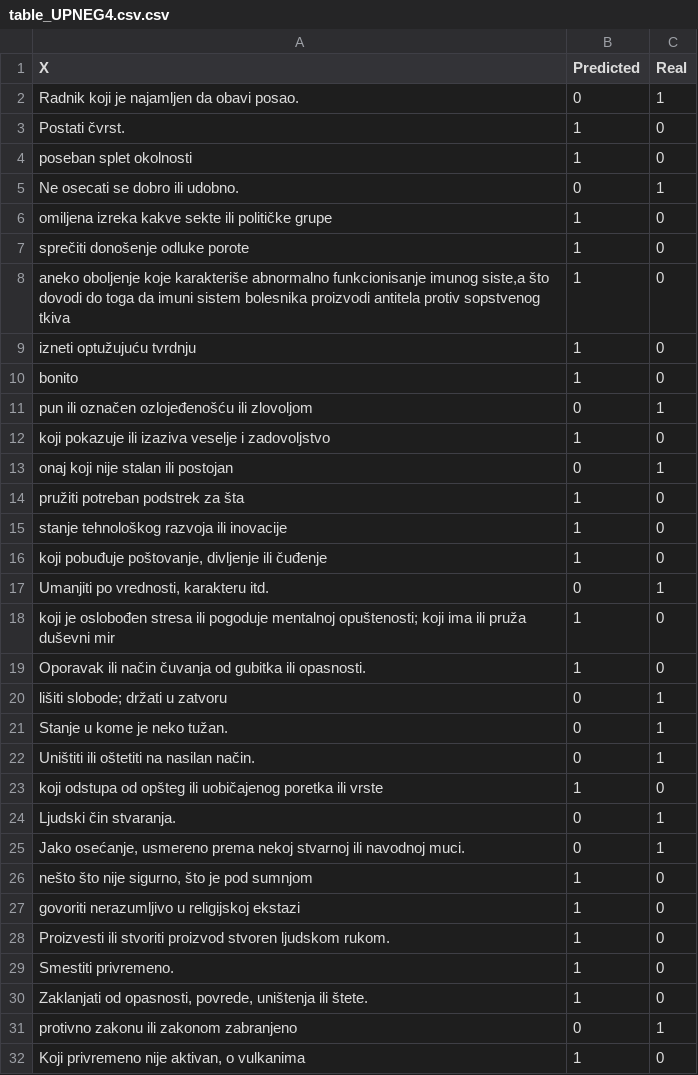
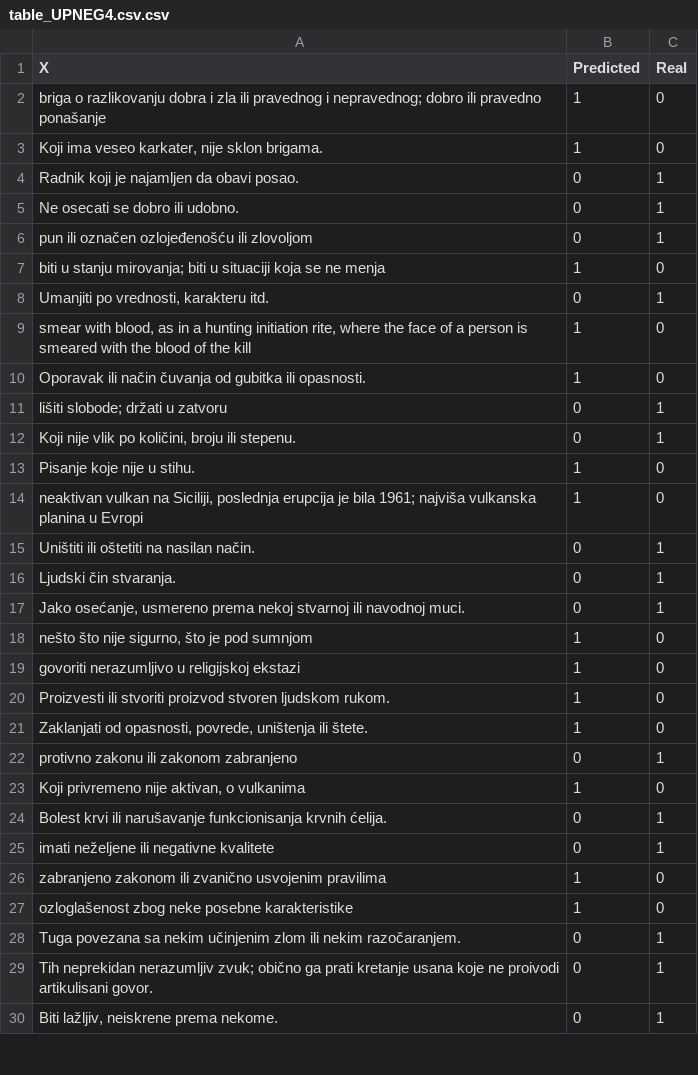
Before and after one commit to Petlinkar/SerbianSentiWordNET, a CSV file: reports/SRGPT/table_UPNEG4.csv.csv, drawn as a sheet; only a part is shown; the shorter side is filled out with more unchanged rows; the diff covers the shown part only.

```diff
--- a/reports/SRGPT/table_UPNEG4.csv.csv
+++ b/reports/SRGPT/table_UPNEG4.csv.csv
@@ -1,24 +1,16 @@
 X,Predicted,Real
+briga o razlikovanju dobra i zla ili pravednog i nepravednog; dobro ili pravedno ponašanje,1,0
+"Koji ima veseo karkater, nije sklon brigama.",1,0
 Radnik koji je najamljen da obavi posao.,0,1
-Postati čvrst.,1,0
-poseban splet okolnosti,1,0
 Ne osecati se dobro ili udobno.,0,1
-omiljena izreka kakve sekte ili političke grupe,1,0
-sprečiti donošenje odluke porote,1,0
-"aneko oboljenje koje karakteriše abnormalno funkcionisanje imunog siste,a što dovodi do toga da imuni sistem bolesnika proizvodi antitela protiv sopstvenog tkiva",1,0
-izneti optužujuću tvrdnju,1,0
-bonito,1,0
 pun ili označen ozlojeđenošću ili zlovoljom,0,1
-koji pokazuje ili izaziva veselje i zadovoljstvo,1,0
-onaj koji nije stalan ili postojan,0,1
-pružiti potreban podstrek za šta,1,0
-stanje tehnološkog razvoja ili inovacije,1,0
-"koji pobuđuje poštovanje, divljenje ili čuđenje",1,0
+biti u stanju mirovanja; biti u situaciji koja se ne menja,1,0
 "Umanjiti po vrednosti, karakteru itd.",0,1
-koji je oslobođen stresa ili pogoduje mentalnoj opuštenosti; koji ima ili pruža duševni mir,1,0
+"smear with blood, as in a hunting initiation rite, where the face of a person is smeared with the blood of the kill",1,0
 Oporavak ili način čuvanja od gubitka ili opasnosti.,1,0
 lišiti slobode; držati u zatvoru,0,1
-Stanje u kome je neko tužan.,0,1
+"Koji nije vlik po količini, broju ili stepenu.",0,1
+Pisanje koje nije u stihu.,1,0
+"neaktivan vulkan na Siciliji, poslednja erupcija je bila 1961; najviša vulkanska planina u Evropi",1,0
 Uništiti ili oštetiti na nasilan način.,0,1
-koji odstupa od opšteg ili uobičajenog poretka ili vrste,1,0
 Ljudski čin stvaranja.,0,1
@@ -28,3 +20,2 @@ govoriti nerazumljivo u religijskoj ekstazi,1,0
 Proizvesti ili stvoriti proizvod stvoren ljudskom rukom.,1,0
-Smestiti privremeno.,1,0
 "Zaklanjati od opasnosti, povrede, uništenja ili štete.",1,0
```
Also changed, not shown: 9 added rows, 32 removed rows and 4 edited cells elsewhere in this file, 6 other files.
